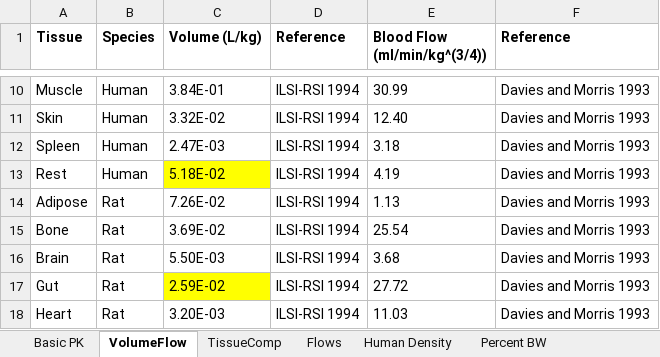
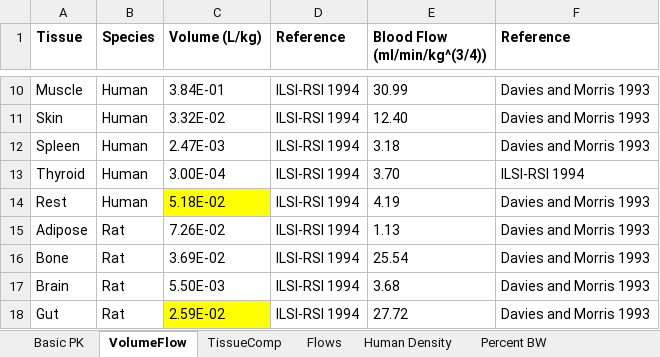
Before and after one commit to USEPA/CompTox-ExpoCast-httk, an Excel workbook: pkdata.xlsx, sheet VolumeFlow, drawn as a sheet; only a part is shown, gaps mark what is left out; the shorter side is filled out with more unchanged rows; values as stored, in another font and other column widths than the file's, no borders; the diff names each change by its address in the sheet, - before the commit and + after, or states it on an @@ line.

```diff
--- a/pkdata.xlsx (sheet VolumeFlow)
+++ b/pkdata.xlsx (sheet VolumeFlow)
+row 13: Thyroid | Human | 3.00E-04 | ILSI-RSI 1994 | 3.70 | ILSI-RSI 1994
```
Also changed, not shown: sheet Basic PK, sheet TissueComp, formulas that keep their value.
